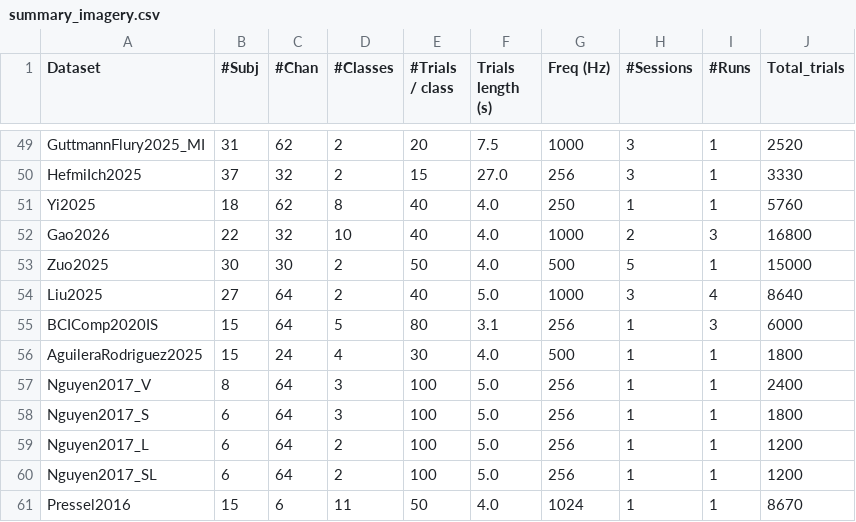
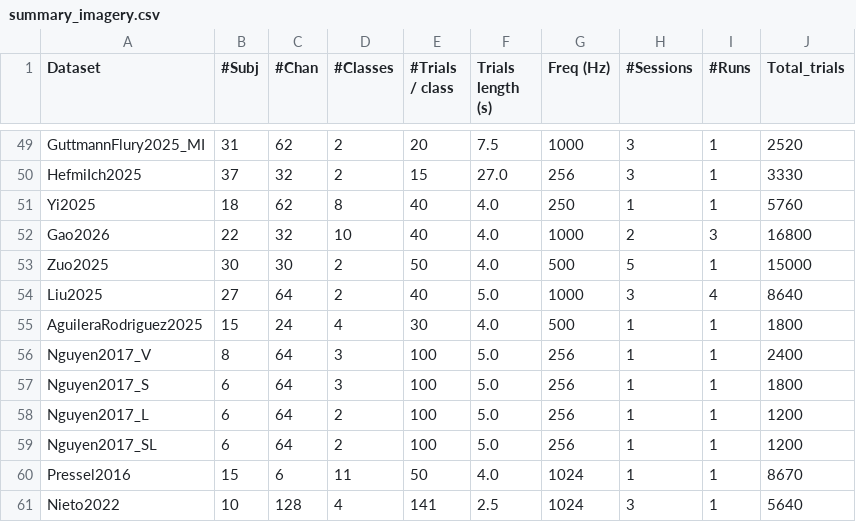
Before and after one commit to grookymonster/moabb-grace-contribution, a CSV file: moabb/datasets/summary_imagery.csv, drawn as a sheet; only a part is shown, gaps mark what is left out; the shorter side is filled out with more unchanged rows.

Commit message:
remove(bcicomp2020is): drop BCI Competition 2020 Track 3 Imagined Speech (#1062)

```diff
--- a/moabb/datasets/summary_imagery.csv
+++ b/moabb/datasets/summary_imagery.csv
@@ -54,3 +54,2 @@ Zuo2025,30,30,2,50,4.0,500,5,1,15000
 Liu2025,27,64,2,40,5.0,1000,3,4,8640
-BCIComp2020IS,15,64,5,80,3.1,256,1,3,6000
 AguileraRodriguez2025,15,24,4,30,4.0,500,1,1,1800
```
Also changed, not shown: moabb/datasets/summary_imagined_speech.csv, 6 other files.
